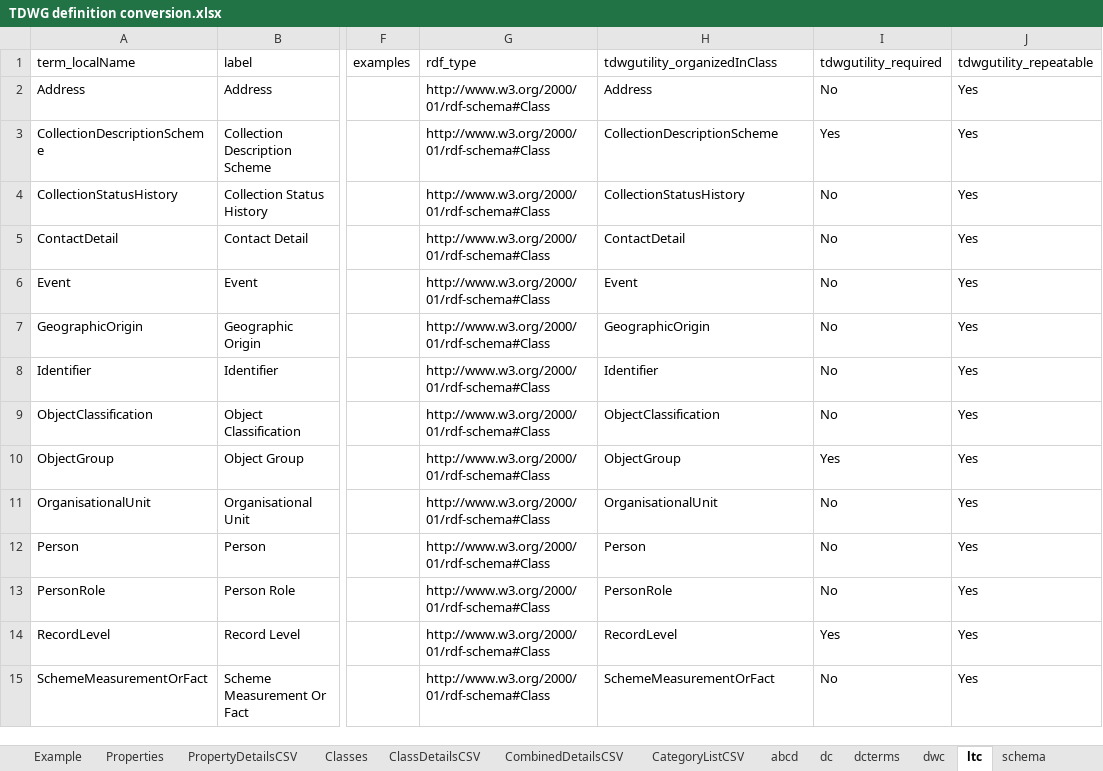
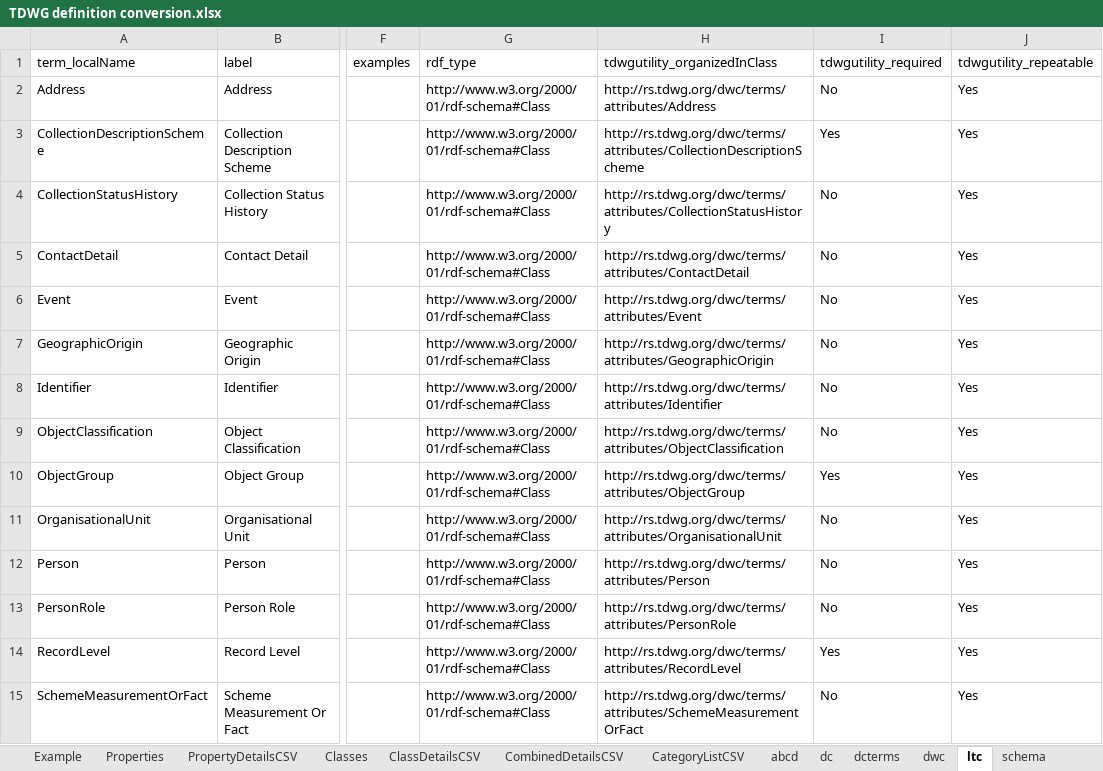
Before and after one commit to tdwg/cd, an Excel workbook: tools/TDWG definition conversion.xlsx, sheet ltc, drawn as a sheet; only a part is shown, gaps mark what is left out; values as stored, in another font and other column widths than the file's, no borders; table styles not drawn; the diff covers the shown part only; the diff names each change by its address in the sheet, - before the commit and + after, or states it on an @@ line.

Commit message:
Update TDWG definition conversion.xlsx
Added full URIs (and corrected existing URIs) in Power Query transformations for generating terms CSVs

```diff
--- a/tools/TDWG definition conversion.xlsx (sheet ltc)
+++ b/tools/TDWG definition conversion.xlsx (sheet ltc)
-H2 (tdwgutility_organizedInClass): Address
+H2 (tdwgutility_organizedInClass): http://rs.tdwg.org/dwc/terms/attributes/Address
-H3 (tdwgutility_organizedInClass): CollectionDescriptionScheme
+H3 (tdwgutility_organizedInClass): http://rs.tdwg.org/dwc/terms/attributes/CollectionDescriptionScheme
-H4 (tdwgutility_organizedInClass): CollectionStatusHistory
+H4 (tdwgutility_organizedInClass): http://rs.tdwg.org/dwc/terms/attributes/CollectionStatusHistory
-H5 (tdwgutility_organizedInClass): ContactDetail
+H5 (tdwgutility_organizedInClass): http://rs.tdwg.org/dwc/terms/attributes/ContactDetail
-H6 (tdwgutility_organizedInClass): Event
+H6 (tdwgutility_organizedInClass): http://rs.tdwg.org/dwc/terms/attributes/Event
-H7 (tdwgutility_organizedInClass): GeographicOrigin
+H7 (tdwgutility_organizedInClass): http://rs.tdwg.org/dwc/terms/attributes/GeographicOrigin
-H8 (tdwgutility_organizedInClass): Identifier
+H8 (tdwgutility_organizedInClass): http://rs.tdwg.org/dwc/terms/attributes/Identifier
-H9 (tdwgutility_organizedInClass): ObjectClassification
+H9 (tdwgutility_organizedInClass): http://rs.tdwg.org/dwc/terms/attributes/ObjectClassification
-H10 (tdwgutility_organizedInClass): ObjectGroup
+H10 (tdwgutility_organizedInClass): http://rs.tdwg.org/dwc/terms/attributes/ObjectGroup
-H11 (tdwgutility_organizedInClass): OrganisationalUnit
+H11 (tdwgutility_organizedInClass): http://rs.tdwg.org/dwc/terms/attributes/OrganisationalUnit
-H12 (tdwgutility_organizedInClass): Person
+H12 (tdwgutility_organizedInClass): http://rs.tdwg.org/dwc/terms/attributes/Person
-H13 (tdwgutility_organizedInClass): PersonRole
+H13 (tdwgutility_organizedInClass): http://rs.tdwg.org/dwc/terms/attributes/PersonRole
-H14 (tdwgutility_organizedInClass): RecordLevel
+H14 (tdwgutility_organizedInClass): http://rs.tdwg.org/dwc/terms/attributes/RecordLevel
-H15 (tdwgutility_organizedInClass): SchemeMeasurementOrFact
+H15 (tdwgutility_organizedInClass): http://rs.tdwg.org/dwc/terms/attributes/SchemeMeasurementOrFact
```
Also changed, not shown: 55 edited cells elsewhere in this sheet, sheet CombinedDetailsCSV, sheet PropertyDetailsCSV, sheet Properties, sheet dwc, sheet CategoryListCSV, sheet ClassDetailsCSV, 5 more sheets.
